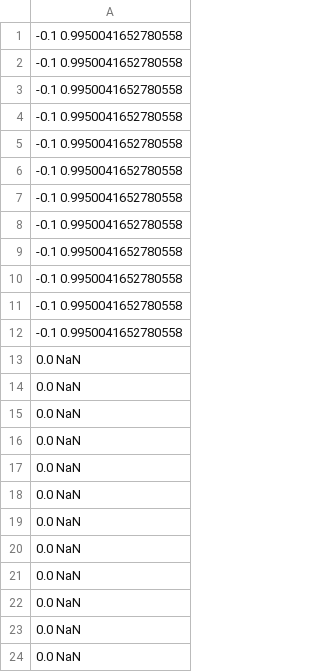
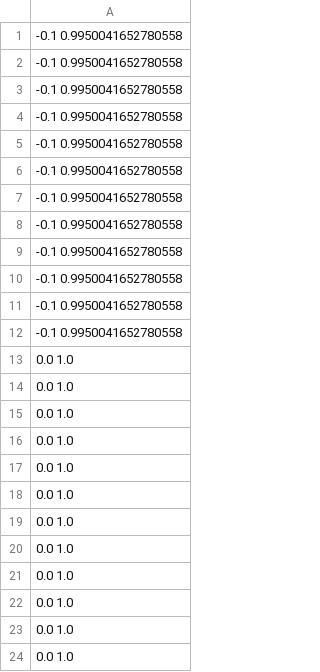
Before and after one commit to RehMaar/Trash, a CSV file: SoftwareTesting/lab2/src/logs/cos.csv, drawn as a sheet.

```diff
--- a/SoftwareTesting/lab2/src/logs/cos.csv
+++ b/SoftwareTesting/lab2/src/logs/cos.csv
@@ -12,13 +12,13 @@
 -0.1 0.9950041652780558
-0.0 NaN
-0.0 NaN
-0.0 NaN
-0.0 NaN
-0.0 NaN
-0.0 NaN
-0.0 NaN
-0.0 NaN
-0.0 NaN
-0.0 NaN
-0.0 NaN
-0.0 NaN
+0.0 1.0
+0.0 1.0
+0.0 1.0
+0.0 1.0
+0.0 1.0
+0.0 1.0
+0.0 1.0
+0.0 1.0
+0.0 1.0
+0.0 1.0
+0.0 1.0
+0.0 1.0
```
Also changed, not shown: 4 other files.
